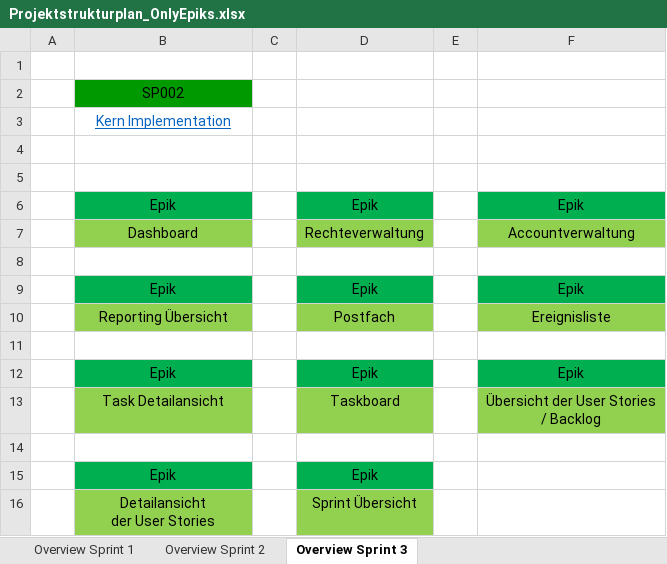
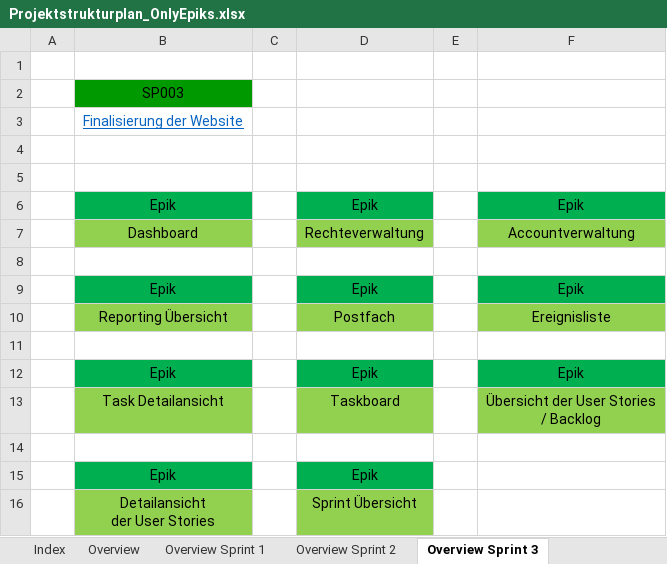
Before and after one commit to Sl0thking/mp_anwen_scrumiverse, an Excel workbook: Projektdokumentation/Soll_Analyse/Projektplanung/Projektstrukturplan_OnlyEpiks.xlsx, sheet Overview Sprint 3, drawn as a sheet; values as stored, in another font and other column widths than the file's, no borders; charts and pictures not drawn; the diff names each change by its address in the sheet, - before the commit and + after, or states it on an @@ line.

Commit message:
#USID000
#Datum 03.02.16
#Zeit 30min
#info
- Overview angepasst und index übertragen
- PSP nur mit Epiks
- Pfeilstruktur

```diff
--- a/Projektdokumentation/Soll_Analyse/Projektplanung/Projektstrukturplan_OnlyEpiks.xlsx (sheet Overview Sprint 3)
+++ b/Projektdokumentation/Soll_Analyse/Projektplanung/Projektstrukturplan_OnlyEpiks.xlsx (sheet Overview Sprint 3)
+sheet tab: Index
+sheet tab: Overview
-B2: SP002
+B2: SP003
-B3: Kern Implementation
+B3: Finalisierung der Website
```
Also changed, not shown: other sheet tabs, charts or pictures.
